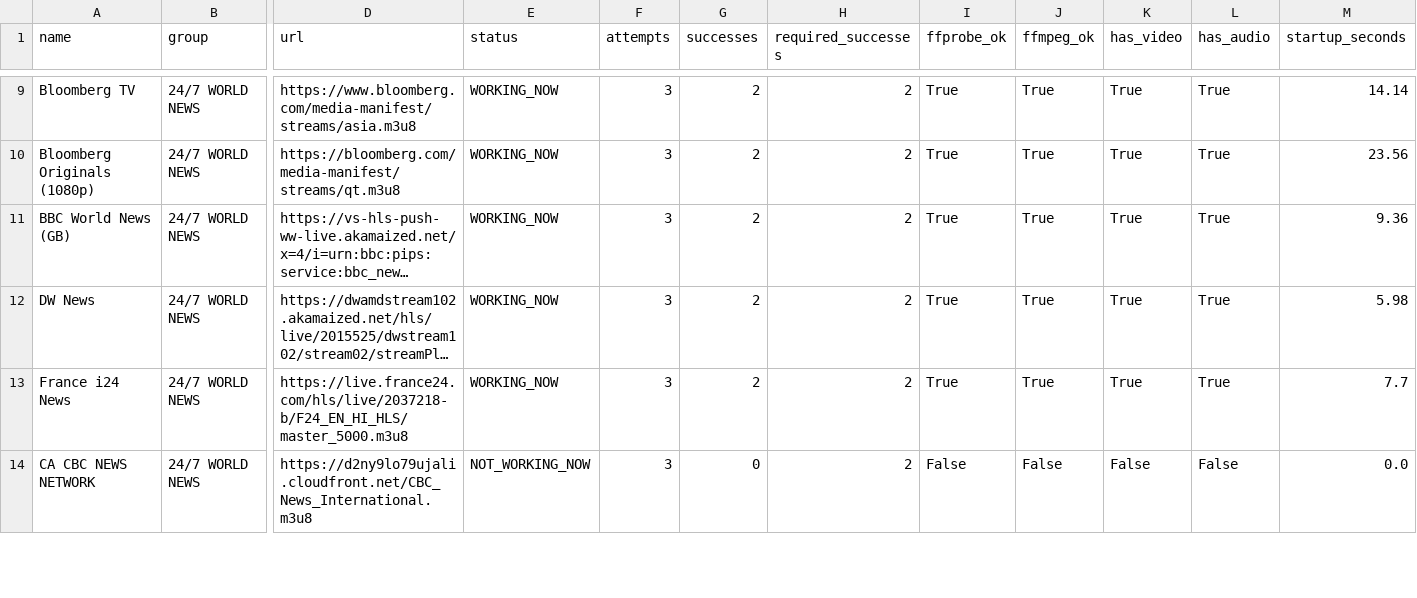
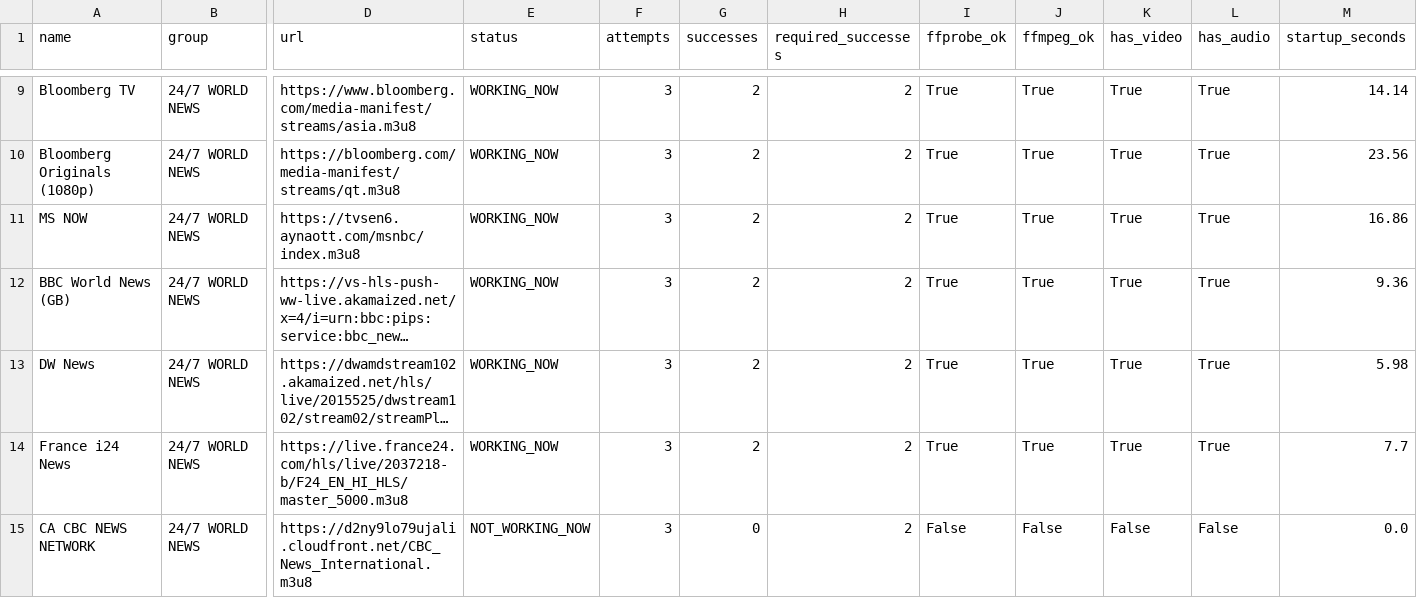
Before and after one commit to zgrigalashvili71-art/-mega-iptv, a CSV file: health_data/chingithub_v3/results.csv, drawn as a sheet; only a part is shown, gaps mark what is left out; long unchanged cells end in …; rows hold the shown columns only; the diff names each change by its address in the sheet, - before the commit and + after, or states it on an @@ line.

```diff
--- a/health_data/chingithub_v3/results.csv
+++ b/health_data/chingithub_v3/results.csv
+row 11: MS NOW | 24/7 WORLD NEWS | https://tvsen6.aynaott.com/msnbc/index.m3u8 | WORKING_NOW | 3 | 2 | 2 | True | True | True | True | 16.86
```
Also changed, not shown: ALL_WORKING_TV_V3_SMOKE.csv, health_data/sni2007_wc2026_full_v3/results.csv, 39 other files.
